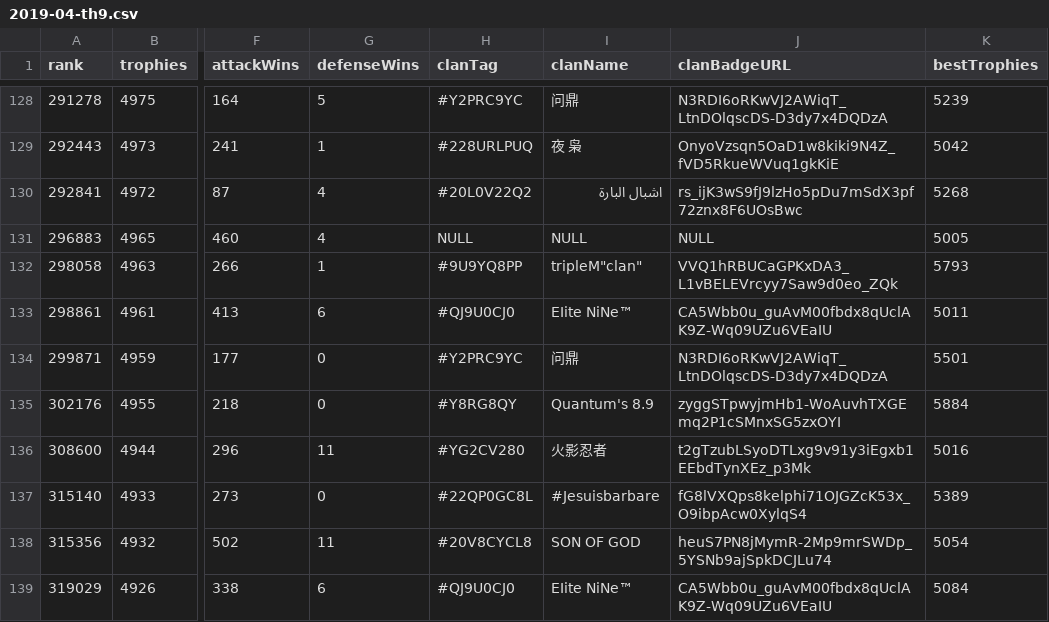
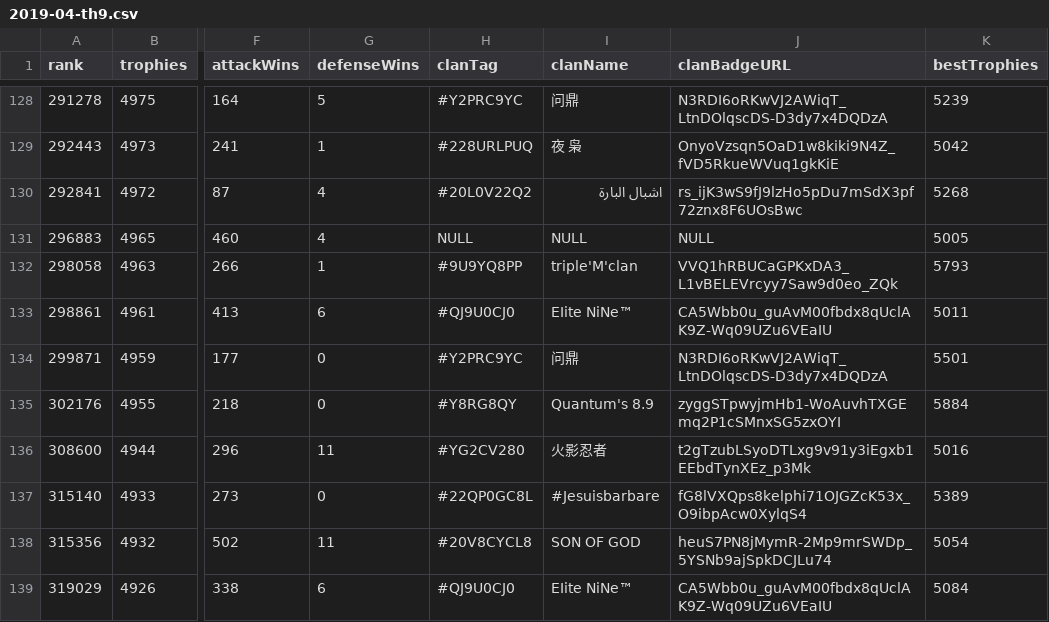
Before and after one commit to doodspav/LegendLeagueSeasons, a CSV file: CSV/2019-04/2019-04-th9.csv, drawn as a sheet; only a part is shown, gaps mark what is left out; the diff names each change by its address in the sheet, - before the commit and + after, or states it on an @@ line.

Commit message:
Update 2019-04-th9.csv

```diff
--- a/CSV/2019-04/2019-04-th9.csv
+++ b/CSV/2019-04/2019-04-th9.csv
-I132 (clanName): tripleM"clan"
+I132 (clanName): triple'M'clan
```
